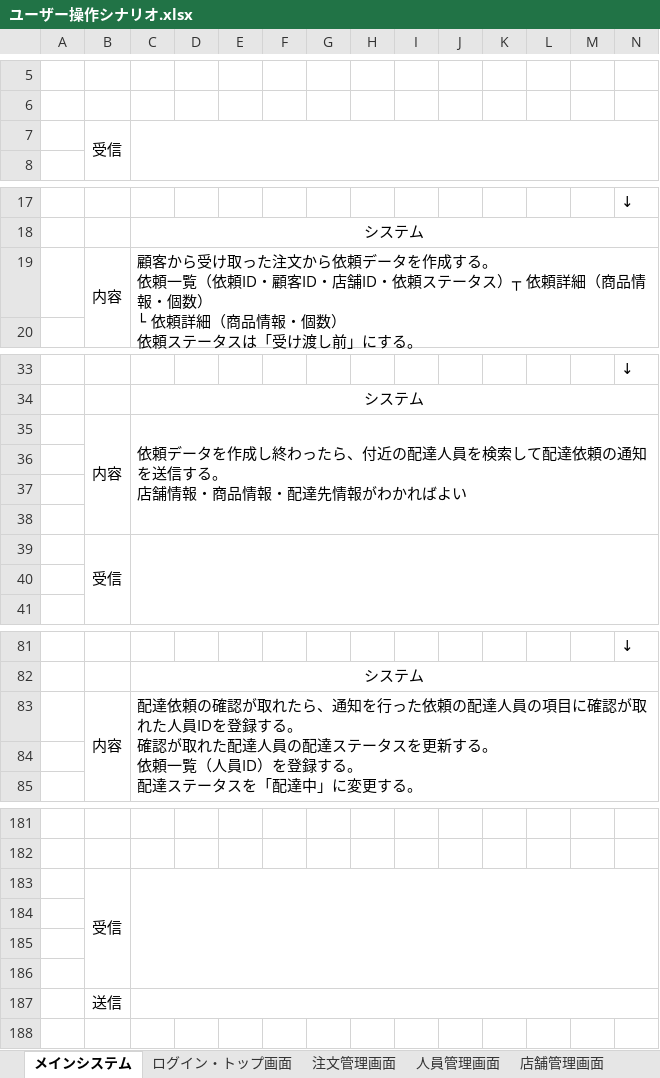
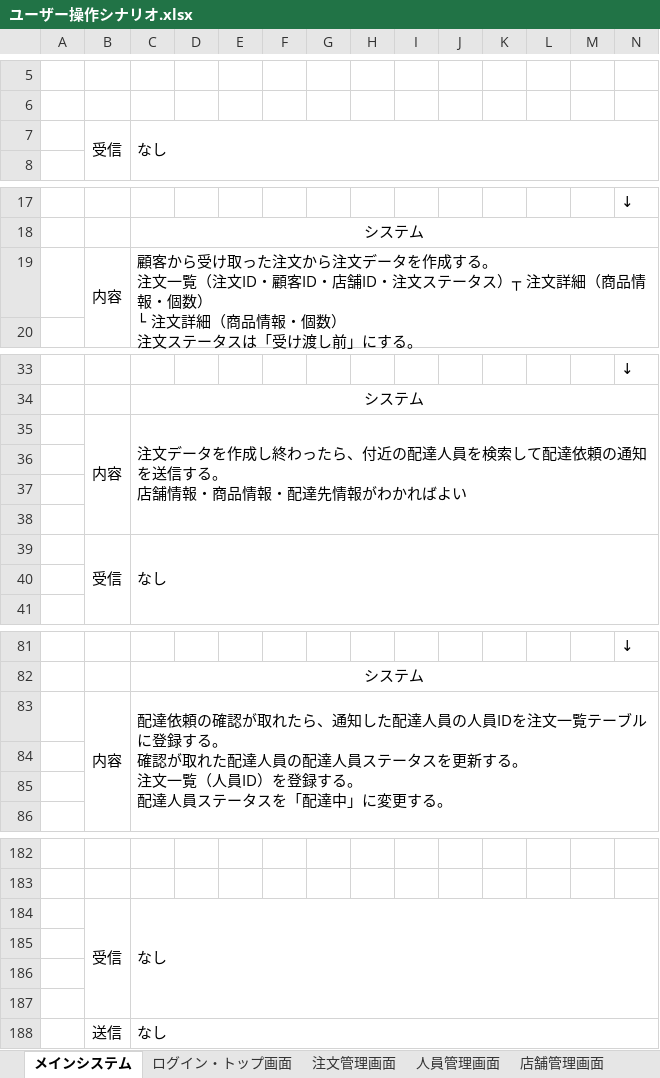
Before and after one commit to HasegawaTakatune/DeliverySystem, an Excel workbook: DS/001_設計書/001_基本設計書/ユーザー操作シナリオ.xlsx, sheet メインシステム, drawn as a sheet; only a part is shown, gaps mark what is left out; values as stored, in another font and other column widths than the file's, no borders; addresses are those after the commit; ↵ is a line break in a cell; the diff covers the shown part only; the diff names each change by its address in the sheet, - before the commit and + after, or states it on an @@ line.

```diff
--- a/DS/001_設計書/001_基本設計書/ユーザー操作シナリオ.xlsx (sheet メインシステム)
+++ b/DS/001_設計書/001_基本設計書/ユーザー操作シナリオ.xlsx (sheet メインシステム)
-C7: (empty)
+C7: なし
-C19: …注文から依頼データを作成する。 ↵ 依頼一覧（依頼ID・顧客ID・店舗ID・依頼ステータス）┬ 依頼詳細（商品情報・個数） ↵ └ 依頼詳細（商品情報・個数） ↵ 依頼ステータ…
+C19: …注文から注文データを作成する。 ↵ 注文一覧（注文ID・顧客ID・店舗ID・注文ステータス）┬ 注文詳細（商品情報・個数） ↵ └ 注文詳細（商品情報・個数） ↵ 注文ステータ…
-C35: 依頼データを…
+C35: 注文データを…
-C39: (empty)
+C39: なし
-C83: …ら、通知を行った依頼の配達人員の項目に確認が取れた人員IDを登録する。 ↵ 確認が取れた配達人員の配達ステータスを更新する。 ↵ 依頼一覧（人員ID）を登録する。 ↵ 配達ステータ…
+C83: …ら、通知した配達人員の人員IDを注文一覧テーブルに登録する。 ↵ 確認が取れた配達人員の配達人員ステータスを更新する。 ↵ 注文一覧（人員ID）を登録する。 ↵ 配達人員ステータ…
+row 84: (empty)
-C184: (empty)
+C184: なし
-C188: (empty)
+C188: なし
```
Also changed, not shown: 10 edited cells elsewhere in this sheet, sheet 店舗管理画面, sheet 注文管理画面, sheet 人員管理画面, sheet ログイン・トップ画面, DS/001_設計書/001_基本設計書/DS基本設計書.xlsx, DS/001_設計書/001_基本設計書/DS基本設計書_ログイン・トップ画面.xlsx, 4 other files.
